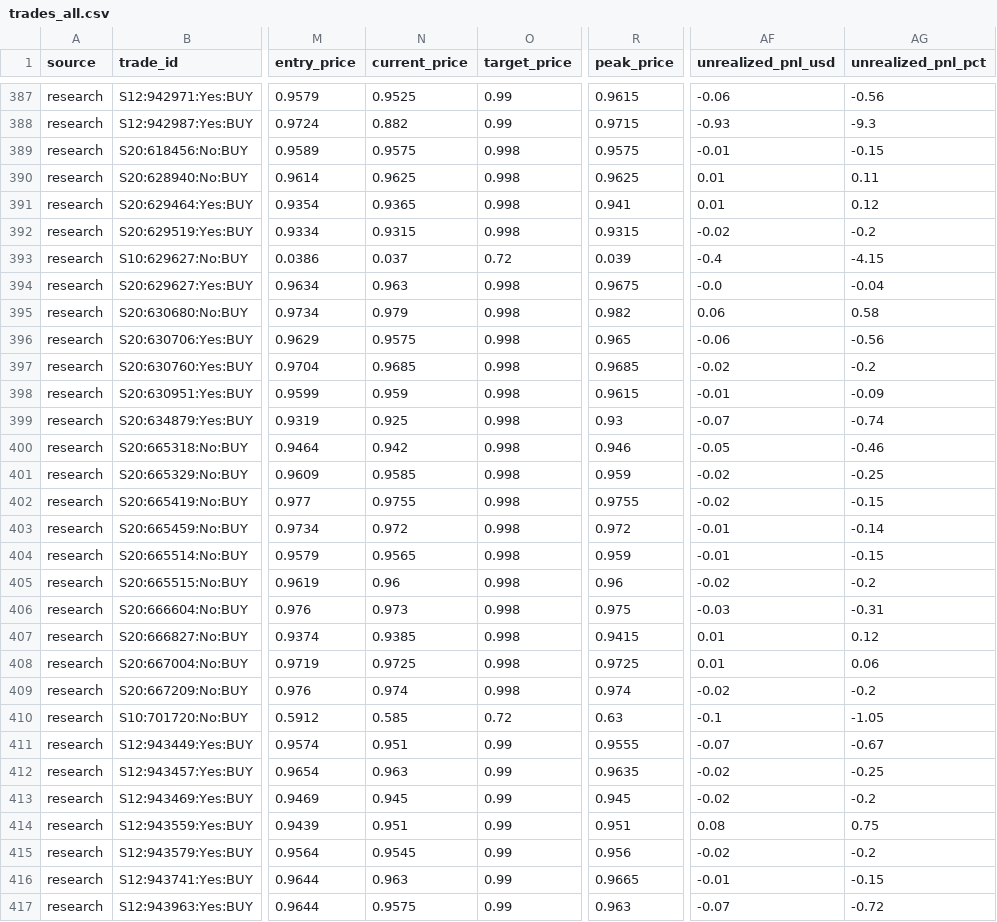
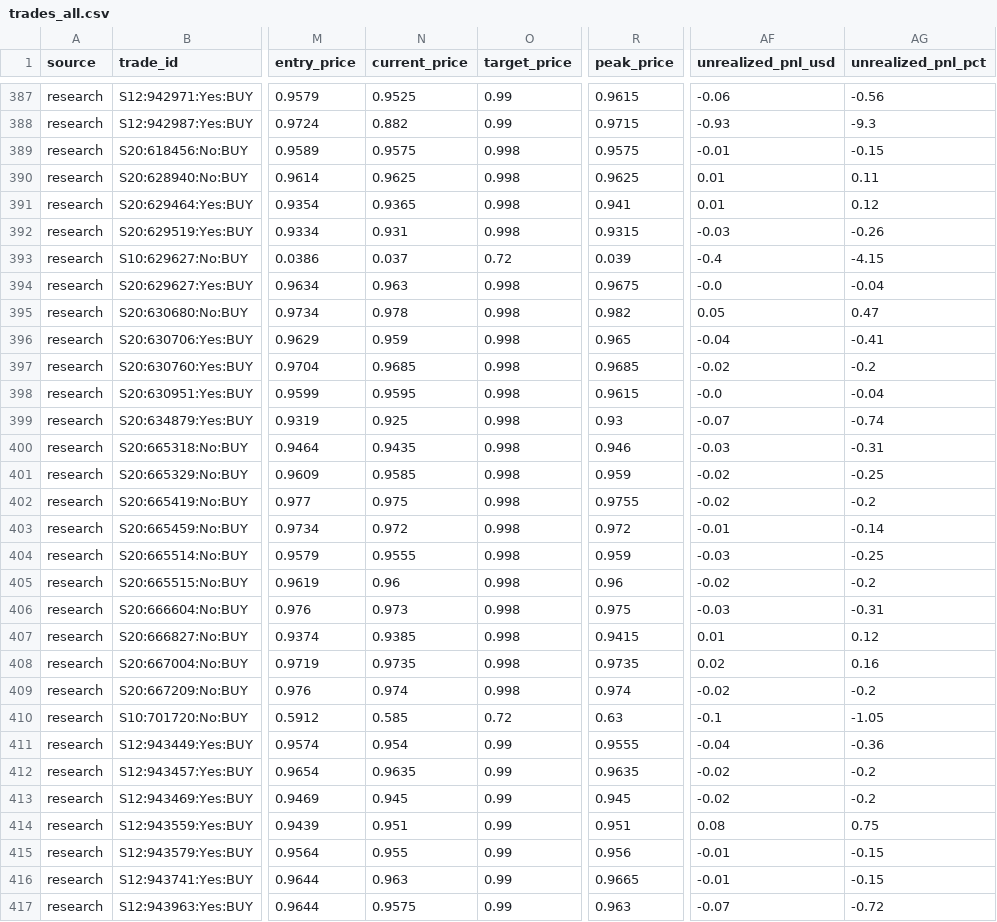
Before and after one commit to aguamarinac2-netizen/quant-polymarket-trackrecord, a CSV file: trades_all.csv, drawn as a sheet; only a part is shown, gaps mark what is left out; the diff covers the shown part only; the diff names each change by its address in the sheet, - before the commit and + after, or states it on an @@ line.

```diff
--- a/trades_all.csv
+++ b/trades_all.csv
-N392 (current_price): 0.9315
+N392 (current_price): 0.931
-AF392 (unrealized_pnl_usd): -0.02
+AF392 (unrealized_pnl_usd): -0.03
-AG392 (unrealized_pnl_pct): -0.2
+AG392 (unrealized_pnl_pct): -0.26
-N395 (current_price): 0.979
+N395 (current_price): 0.978
-AF395 (unrealized_pnl_usd): 0.06
+AF395 (unrealized_pnl_usd): 0.05
-AG395 (unrealized_pnl_pct): 0.58
+AG395 (unrealized_pnl_pct): 0.47
-N396 (current_price): 0.9575
+N396 (current_price): 0.959
-AF396 (unrealized_pnl_usd): -0.06
+AF396 (unrealized_pnl_usd): -0.04
-AG396 (unrealized_pnl_pct): -0.56
+AG396 (unrealized_pnl_pct): -0.41
-N398 (current_price): 0.959
+N398 (current_price): 0.9595
-AF398 (unrealized_pnl_usd): -0.01
+AF398 (unrealized_pnl_usd): -0.0
-AG398 (unrealized_pnl_pct): -0.09
+AG398 (unrealized_pnl_pct): -0.04
-N400 (current_price): 0.942
+N400 (current_price): 0.9435
-AF400 (unrealized_pnl_usd): -0.05
+AF400 (unrealized_pnl_usd): -0.03
-AG400 (unrealized_pnl_pct): -0.46
+AG400 (unrealized_pnl_pct): -0.31
-N402 (current_price): 0.9755
+N402 (current_price): 0.975
-AG402 (unrealized_pnl_pct): -0.15
+AG402 (unrealized_pnl_pct): -0.2
-N404 (current_price): 0.9565
+N404 (current_price): 0.9555
-AF404 (unrealized_pnl_usd): -0.01
+AF404 (unrealized_pnl_usd): -0.03
-AG404 (unrealized_pnl_pct): -0.15
+AG404 (unrealized_pnl_pct): -0.25
-N408 (current_price): 0.9725
+N408 (current_price): 0.9735
-R408 (peak_price): 0.9725
+R408 (peak_price): 0.9735
-AF408 (unrealized_pnl_usd): 0.01
+AF408 (unrealized_pnl_usd): 0.02
-AG408 (unrealized_pnl_pct): 0.06
+AG408 (unrealized_pnl_pct): 0.16
-N411 (current_price): 0.951
+N411 (current_price): 0.954
-AF411 (unrealized_pnl_usd): -0.07
+AF411 (unrealized_pnl_usd): -0.04
-AG411 (unrealized_pnl_pct): -0.67
+AG411 (unrealized_pnl_pct): -0.36
-N412 (current_price): 0.963
+N412 (current_price): 0.9635
-AG412 (unrealized_pnl_pct): -0.25
+AG412 (unrealized_pnl_pct): -0.2
-N415 (current_price): 0.9545
+N415 (current_price): 0.955
-AF415 (unrealized_pnl_usd): -0.02
+AF415 (unrealized_pnl_usd): -0.01
-AG415 (unrealized_pnl_pct): -0.2
+AG415 (unrealized_pnl_pct): -0.15
```
Also changed, not shown: 57 edited cells elsewhere in this file, 7 other files.
